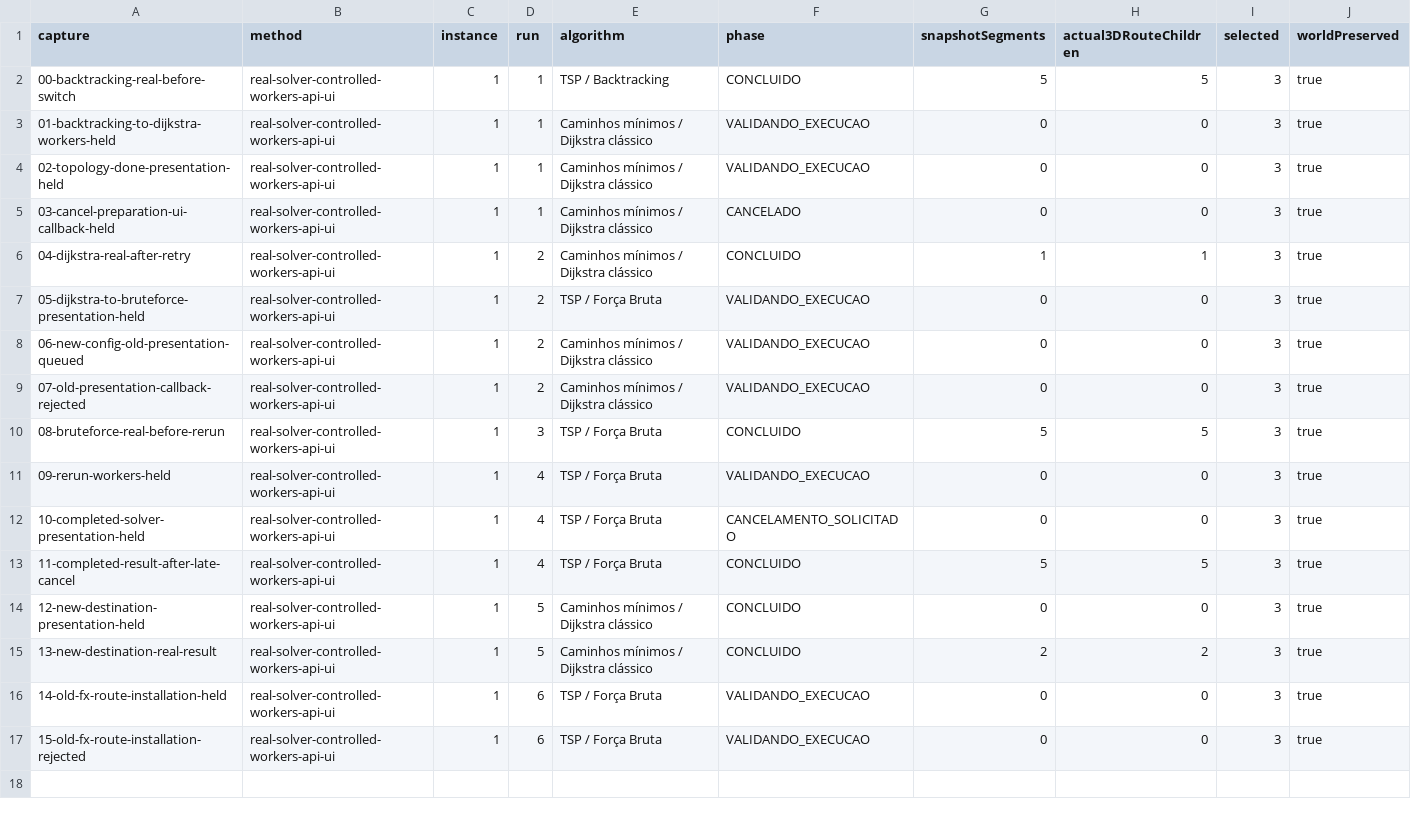
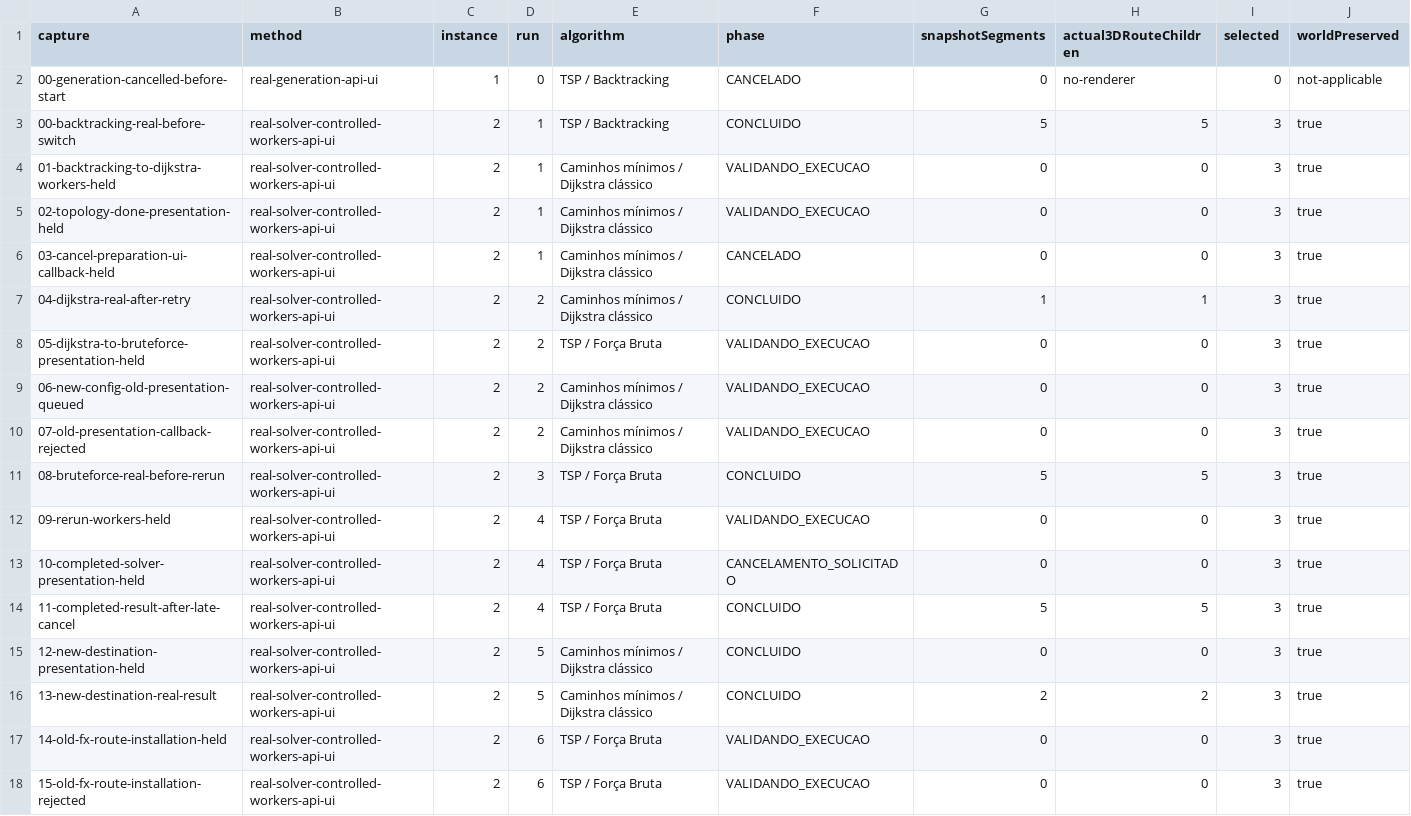
Before and after one commit to Nathan1227n/Nodewalker, a TSV file: docs/evidencias/issue-12/transicoes/desktop/transitions-manifest.tsv, drawn as a sheet.

Commit message:
fix(app): acknowledge generation cancellation on map

```diff
--- a/docs/evidencias/issue-12/transicoes/desktop/transitions-manifest.tsv
+++ b/docs/evidencias/issue-12/transicoes/desktop/transitions-manifest.tsv
@@ -1,17 +1,18 @@
 capture	method	instance	run	algorithm	phase	snapshotSegments	actual3DRouteChildren	selected	worldPreserved
-00-backtracking-real-before-switch	real-solver-controlled-workers-api-ui	1	1	TSP / Backtracking	CONCLUIDO	5	5	3	true
-01-backtracking-to-dijkstra-workers-held	real-solver-controlled-workers-api-ui	1	1	Caminhos mínimos / Dijkstra clássico	VALIDANDO_EXECUCAO	0	0	3	true
-02-topology-done-presentation-held	real-solver-controlled-workers-api-ui	1	1	Caminhos mínimos / Dijkstra clássico	VALIDANDO_EXECUCAO	0	0	3	true
-03-cancel-preparation-ui-callback-held	real-solver-controlled-workers-api-ui	1	1	Caminhos mínimos / Dijkstra clássico	CANCELADO	0	0	3	true
-04-dijkstra-real-after-retry	real-solver-controlled-workers-api-ui	1	2	Caminhos mínimos / Dijkstra clássico	CONCLUIDO	1	1	3	true
-05-dijkstra-to-bruteforce-presentation-held	real-solver-controlled-workers-api-ui	1	2	TSP / Força Bruta	VALIDANDO_EXECUCAO	0	0	3	true
-06-new-config-old-presentation-queued	real-solver-controlled-workers-api-ui	1	2	Caminhos mínimos / Dijkstra clássico	VALIDANDO_EXECUCAO	0	0	3	true
-07-old-presentation-callback-rejected	real-solver-controlled-workers-api-ui	1	2	Caminhos mínimos / Dijkstra clássico	VALIDANDO_EXECUCAO	0	0	3	true
-08-bruteforce-real-before-rerun	real-solver-controlled-workers-api-ui	1	3	TSP / Força Bruta	CONCLUIDO	5	5	3	true
-09-rerun-workers-held	real-solver-controlled-workers-api-ui	1	4	TSP / Força Bruta	VALIDANDO_EXECUCAO	0	0	3	true
-10-completed-solver-presentation-held	real-solver-controlled-workers-api-ui	1	4	TSP / Força Bruta	CANCELAMENTO_SOLICITADO	0	0	3	true
-11-completed-result-after-late-cancel	real-solver-controlled-workers-api-ui	1	4	TSP / Força Bruta	CONCLUIDO	5	5	3	true
-12-new-destination-presentation-held	real-solver-controlled-workers-api-ui	1	5	Caminhos mínimos / Dijkstra clássico	CONCLUIDO	0	0	3	true
-13-new-destination-real-result	real-solver-controlled-workers-api-ui	1	5	Caminhos mínimos / Dijkstra clássico	CONCLUIDO	2	2	3	true
-14-old-fx-route-installation-held	real-solver-controlled-workers-api-ui	1	6	TSP / Força Bruta	VALIDANDO_EXECUCAO	0	0	3	true
-15-old-fx-route-installation-rejected	real-solver-controlled-workers-api-ui	1	6	TSP / Força Bruta	VALIDANDO_EXECUCAO	0	0	3	true
+00-generation-cancelled-before-start	real-generation-api-ui	1	0	TSP / Backtracking	CANCELADO	0	no-renderer	0	not-applicable
+00-backtracking-real-before-switch	real-solver-controlled-workers-api-ui	2	1	TSP / Backtracking	CONCLUIDO	5	5	3	true
+01-backtracking-to-dijkstra-workers-held	real-solver-controlled-workers-api-ui	2	1	Caminhos mínimos / Dijkstra clássico	VALIDANDO_EXECUCAO	0	0	3	true
+02-topology-done-presentation-held	real-solver-controlled-workers-api-ui	2	1	Caminhos mínimos / Dijkstra clássico	VALIDANDO_EXECUCAO	0	0	3	true
+03-cancel-preparation-ui-callback-held	real-solver-controlled-workers-api-ui	2	1	Caminhos mínimos / Dijkstra clássico	CANCELADO	0	0	3	true
+04-dijkstra-real-after-retry	real-solver-controlled-workers-api-ui	2	2	Caminhos mínimos / Dijkstra clássico	CONCLUIDO	1	1	3	true
+05-dijkstra-to-bruteforce-presentation-held	real-solver-controlled-workers-api-ui	2	2	TSP / Força Bruta	VALIDANDO_EXECUCAO	0	0	3	true
+06-new-config-old-presentation-queued	real-solver-controlled-workers-api-ui	2	2	Caminhos mínimos / Dijkstra clássico	VALIDANDO_EXECUCAO	0	0	3	true
+07-old-presentation-callback-rejected	real-solver-controlled-workers-api-ui	2	2	Caminhos mínimos / Dijkstra clássico	VALIDANDO_EXECUCAO	0	0	3	true
+08-bruteforce-real-before-rerun	real-solver-controlled-workers-api-ui	2	3	TSP / Força Bruta	CONCLUIDO	5	5	3	true
+09-rerun-workers-held	real-solver-controlled-workers-api-ui	2	4	TSP / Força Bruta	VALIDANDO_EXECUCAO	0	0	3	true
+10-completed-solver-presentation-held	real-solver-controlled-workers-api-ui	2	4	TSP / Força Bruta	CANCELAMENTO_SOLICITADO	0	0	3	true
+11-completed-result-after-late-cancel	real-solver-controlled-workers-api-ui	2	4	TSP / Força Bruta	CONCLUIDO	5	5	3	true
+12-new-destination-presentation-held	real-solver-controlled-workers-api-ui	2	5	Caminhos mínimos / Dijkstra clássico	CONCLUIDO	0	0	3	true
+13-new-destination-real-result	real-solver-controlled-workers-api-ui	2	5	Caminhos mínimos / Dijkstra clássico	CONCLUIDO	2	2	3	true
+14-old-fx-route-installation-held	real-solver-controlled-workers-api-ui	2	6	TSP / Força Bruta	VALIDANDO_EXECUCAO	0	0	3	true
+15-old-fx-route-installation-rejected	real-solver-controlled-workers-api-ui	2	6	TSP / Força Bruta	VALIDANDO_EXECUCAO	0	0	3	true
```
Also changed, not shown: docs/evidencias/issue-12/transicoes/software-2d/transitions-manifest.tsv, 12 other files.
